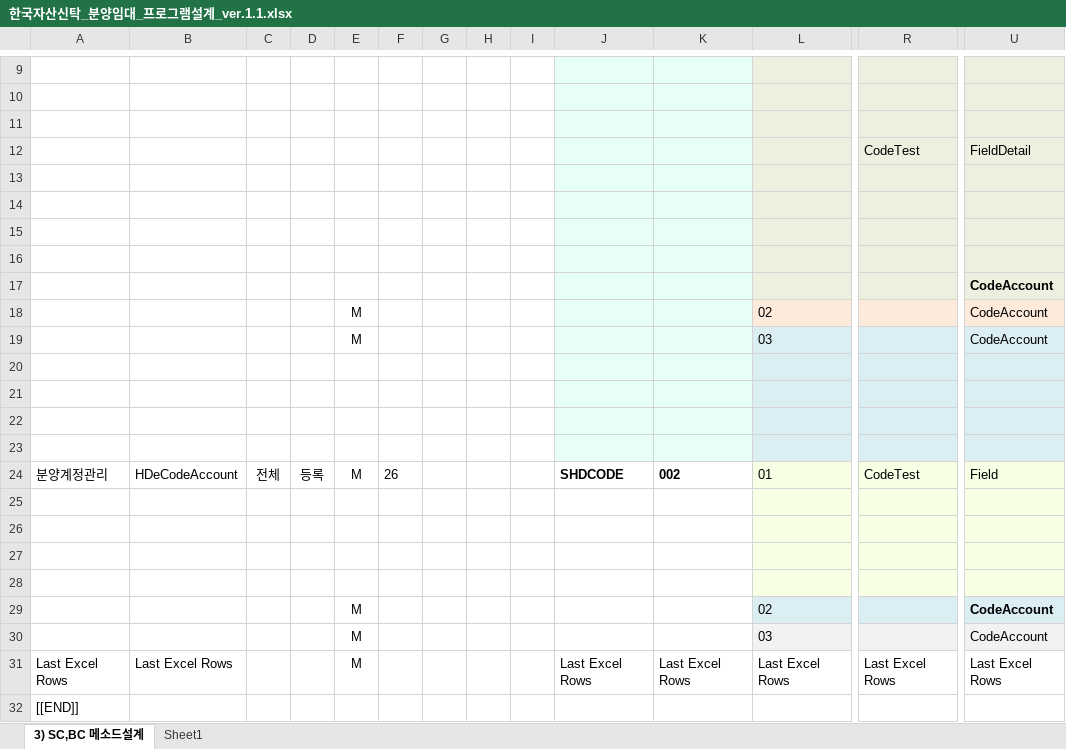
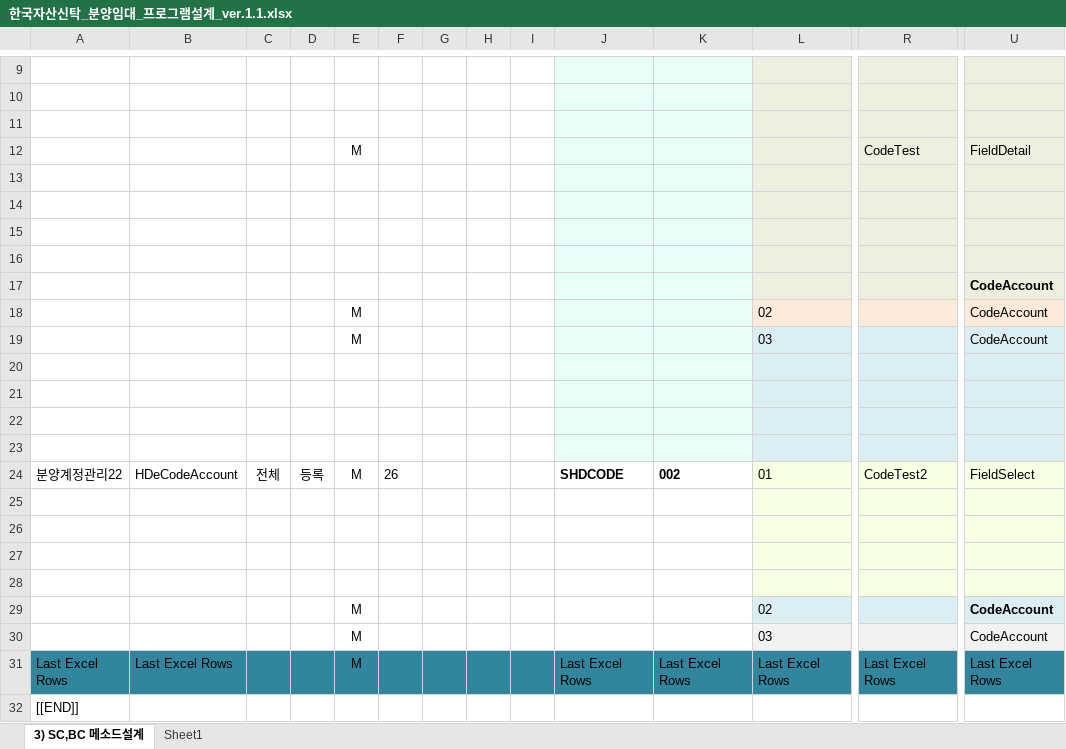
Before and after one commit to housing82/repository, an Excel workbook: CodeManager/document/한국자산신탁_분양임대_프로그램설계_ver.1.1.xlsx, sheet 3) SC,BC 메소드설계, drawn as a sheet; only a part is shown, gaps mark what is left out; values as stored, in another font and other column widths than the file's, no borders; the diff covers the shown part only; the diff names each change by its address in the sheet, - before the commit and + after, or states it on an @@ line.

```diff
--- a/CodeManager/document/한국자산신탁_분양임대_프로그램설계_ver.1.1.xlsx (sheet 3) SC,BC 메소드설계)
+++ b/CodeManager/document/한국자산신탁_분양임대_프로그램설계_ver.1.1.xlsx (sheet 3) SC,BC 메소드설계)
-E12: (empty)
+E12: M
-A24: 분양계정관리
+A24: 분양계정관리22
-R24: CodeTest
+R24: CodeTest2
-U24: Field
+U24: FieldSelect
-A31:U31 fill: none
+A31:U31 fill: #31859C
```
Also changed, not shown: cell formats elsewhere in this sheet, 7 other files.
